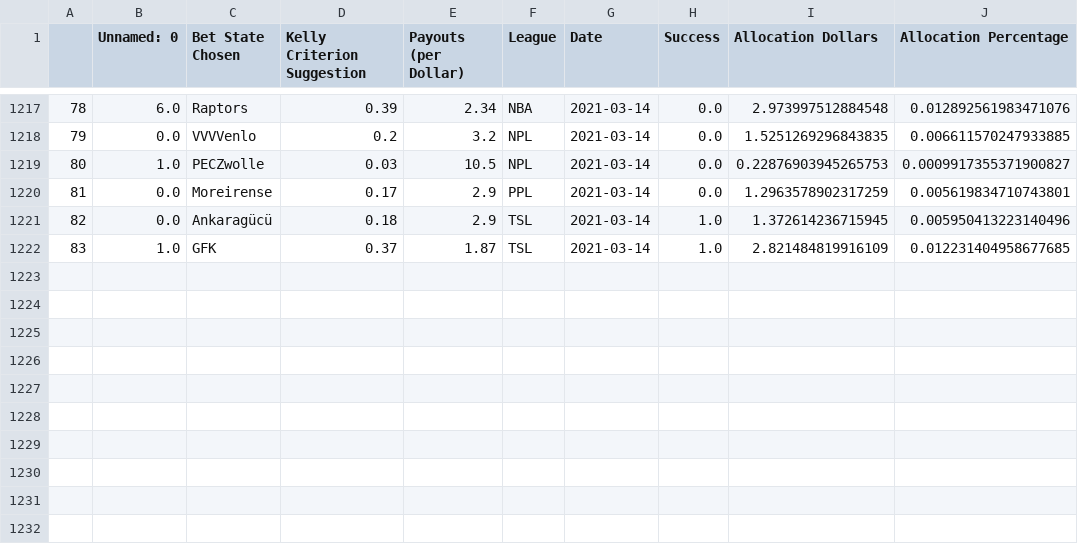
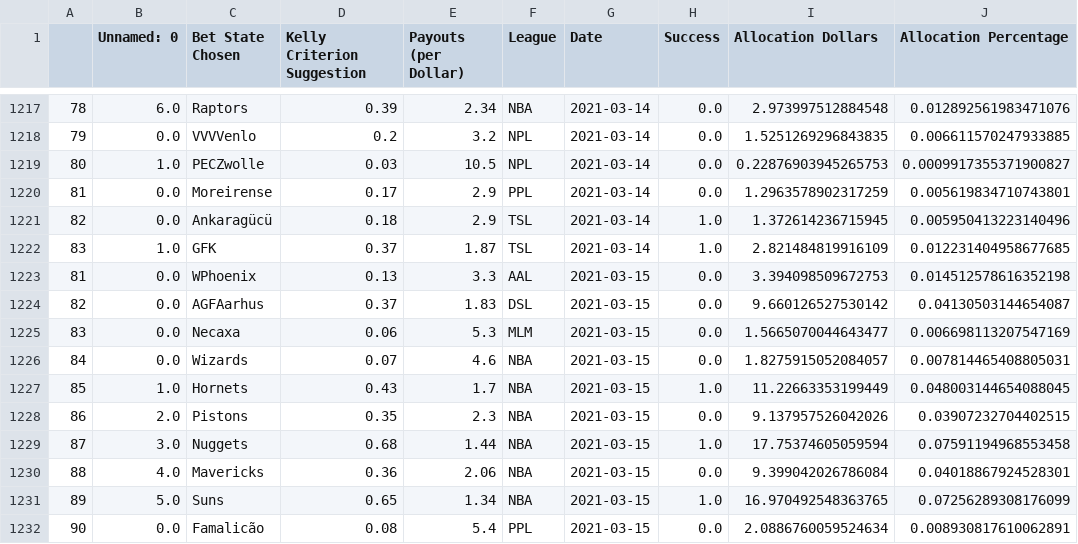
Before and after one commit to axz2000/sportsbook, a CSV file: masterScript/historicalBetLedger.csv, drawn as a sheet; only a part is shown, gaps mark what is left out.

```diff
--- a/masterScript/historicalBetLedger.csv
+++ b/masterScript/historicalBetLedger.csv
@@ -1222 +1222,11 @@
 83,1.0,GFK,0.37,1.87,TSL,2021-03-14,1.0,2.821484819916109,0.012231404958677685
+81,0.0,WPhoenix,0.13,3.3,AAL,2021-03-15,0.0,3.394098509672753,0.014512578616352198
+82,0.0,AGFAarhus,0.37,1.83,DSL,2021-03-15,0.0,9.660126527530142,0.04130503144654087
+83,0.0,Necaxa,0.06,5.3,MLM,2021-03-15,0.0,1.5665070044643477,0.006698113207547169
+84,0.0,Wizards,0.07,4.6,NBA,2021-03-15,0.0,1.8275915052084057,0.007814465408805031
+85,1.0,Hornets,0.43,1.7,NBA,2021-03-15,1.0,11.22663353199449,0.048003144654088045
+86,2.0,Pistons,0.35,2.3,NBA,2021-03-15,0.0,9.137957526042026,0.03907232704402515
+87,3.0,Nuggets,0.68,1.44,NBA,2021-03-15,1.0,17.75374605059594,0.07591194968553458
+88,4.0,Mavericks,0.36,2.06,NBA,2021-03-15,0.0,9.399042026786084,0.04018867924528301
+89,5.0,Suns,0.65,1.34,NBA,2021-03-15,1.0,16.970492548363765,0.07256289308176099
+90,0.0,Famalicão,0.08,5.4,PPL,2021-03-15,0.0,2.0886760059524634,0.008930817610062891
```
Also changed, not shown: masterScript/masterDaily.csv, masterScript/masterDailyRecap.csv, 4 other files.
